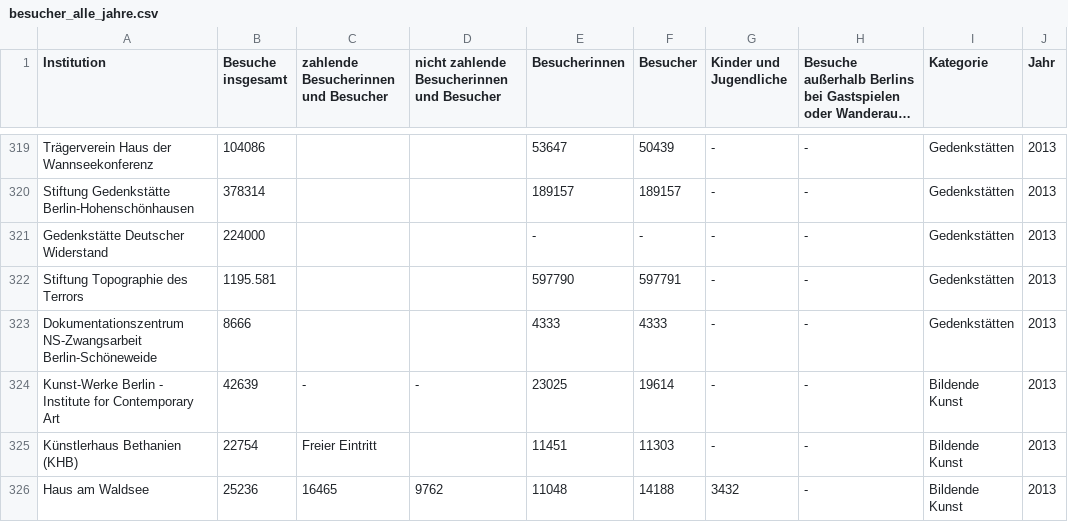
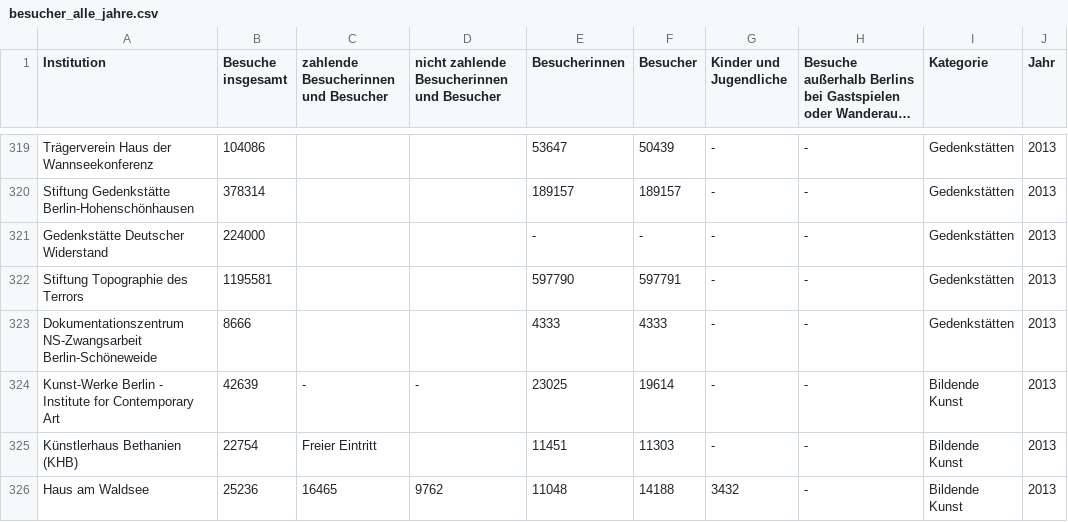
Before and after one commit to akriese/harry-plotter, a CSV file: data/besucher_alle_jahre.csv, drawn as a sheet; only a part is shown, gaps mark what is left out; long unchanged cells end in …; the diff covers the shown part only.

Commit message:
fix more visitor numbers in data

```diff
--- a/data/besucher_alle_jahre.csv
+++ b/data/besucher_alle_jahre.csv
@@ -368,3 +368,3 @@ Stiftung Gedenkstätte Berlin-Hohenschönhausen,378314,,,189157,189157,-,-,Geden
 Gedenkstätte Deutscher Widerstand,224000,,,-,-,-,-,Gedenkstätten,2013
-Stiftung Topographie des Terrors,1195.581,,,597790,597791,-,-,Gedenkstätten,2013
+Stiftung Topographie des Terrors,1195581,,,597790,597791,-,-,Gedenkstätten,2013
 Dokumentationszentrum NS-Zwangsarbeit Berlin-Schöneweide,8666,,,4333,4333,-,-,Gedenkstätten,2013
```
Also changed, not shown: 12 edited cells elsewhere in this file, 1 other file.
